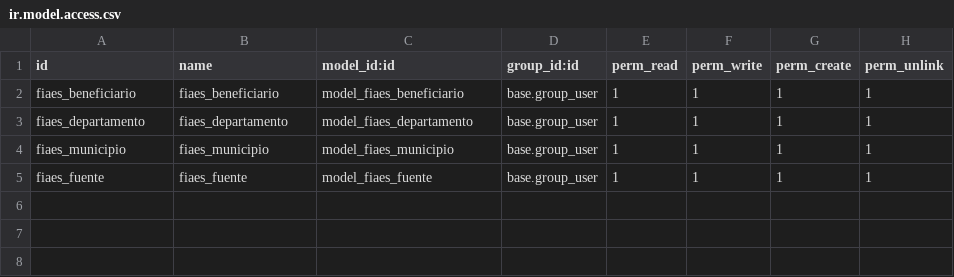
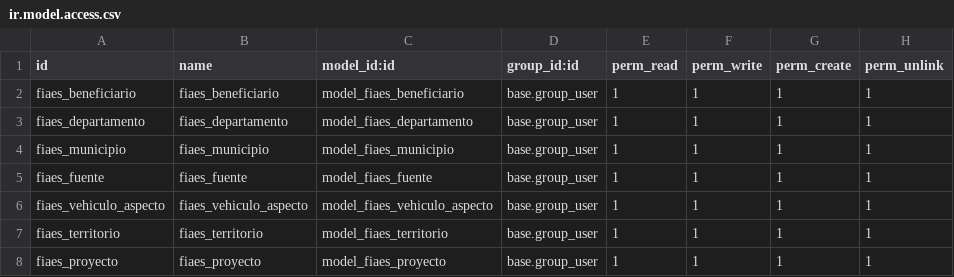
Before and after one commit to robertogracias/odoosv15, a CSV file: fiaes/security/ir.model.access.csv, drawn as a sheet.

```diff
--- a/fiaes/security/ir.model.access.csv
+++ b/fiaes/security/ir.model.access.csv
@@ -5 +5,4 @@ fiaes_municipio,fiaes_municipio,model_fiaes_municipio,base.group_user,1,1,1,1
 fiaes_fuente,fiaes_fuente,model_fiaes_fuente,base.group_user,1,1,1,1
+fiaes_vehiculo_aspecto,fiaes_vehiculo_aspecto,model_fiaes_vehiculo_aspecto,base.group_user,1,1,1,1
+fiaes_territorio,fiaes_territorio,model_fiaes_territorio,base.group_user,1,1,1,1
+fiaes_proyecto,fiaes_proyecto,model_fiaes_proyecto,base.group_user,1,1,1,1
```
Also changed, not shown: 7 other files.
